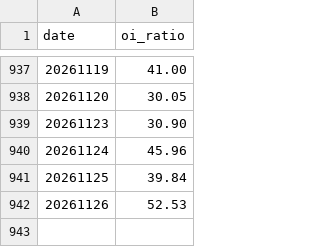
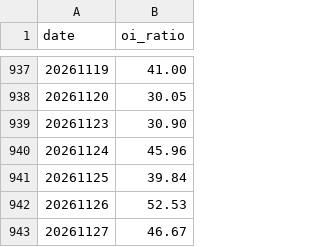
Before and after one commit to wilsonchengigs/tw-stock-tg, a CSV file: data/pcratio.csv, drawn as a sheet; only a part is shown, gaps mark what is left out.

```diff
--- a/data/pcratio.csv
+++ b/data/pcratio.csv
@@ -942 +942,2 @@ date,oi_ratio
 20261126,52.53
+20261127,46.67
```
Also changed, not shown: data/margin_ratio.csv, data/taiex_daily.csv, 1 other file.
